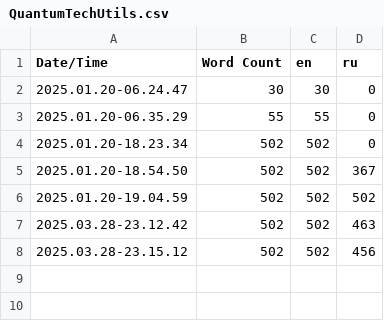
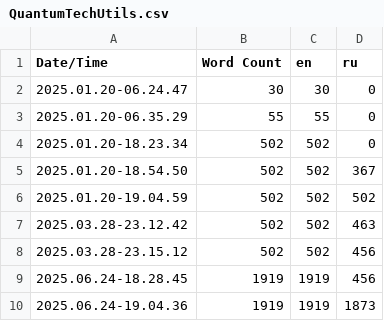
Before and after one commit to AniViRus/quantum-tech-utils, a CSV file: Content/Localization/QuantumTechUtils/QuantumTechUtils.csv, drawn as a sheet; the diff names each change by its address in the sheet, - before the commit and + after, or states it on an @@ line.

```diff
--- a/Content/Localization/QuantumTechUtils/QuantumTechUtils.csv
+++ b/Content/Localization/QuantumTechUtils/QuantumTechUtils.csv
+row 9: 2025.06.24-18.28.45 | 1919 | 1919 | 456
+row 10: 2025.06.24-19.04.36 | 1919 | 1919 | 1873
```
Also changed, not shown: 21 other files.
